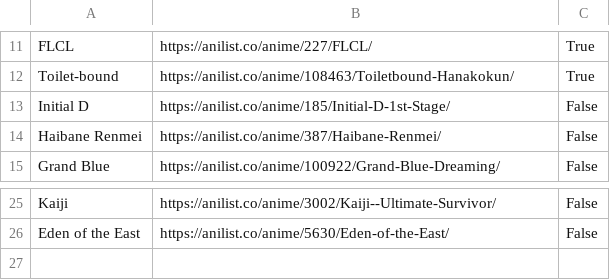
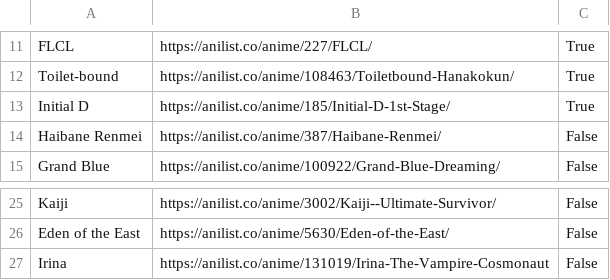
Before and after one commit to EddieSadat/WPchan, a CSV file: wplist.csv, drawn as a sheet; only a part is shown, gaps mark what is left out.

Commit message:
wplist update, add gitignore

```diff
--- a/wplist.csv
+++ b/wplist.csv
@@ -12,3 +12,3 @@ FLCL,https://anilist.co/anime/227/FLCL/,True
 Toilet-bound,https://anilist.co/anime/108463/Toiletbound-Hanakokun/,True
-Initial D,https://anilist.co/anime/185/Initial-D-1st-Stage/,False
+Initial D,https://anilist.co/anime/185/Initial-D-1st-Stage/,True
 Haibane Renmei,https://anilist.co/anime/387/Haibane-Renmei/,False
@@ -26 +26,2 @@ Kaiji,https://anilist.co/anime/3002/Kaiji--Ultimate-Survivor/,False
 Eden of the East,https://anilist.co/anime/5630/Eden-of-the-East/,False
+Irina,https://anilist.co/anime/131019/Irina-The-Vampire-Cosmonaut,False
```
Also changed, not shown: 1 other file.
